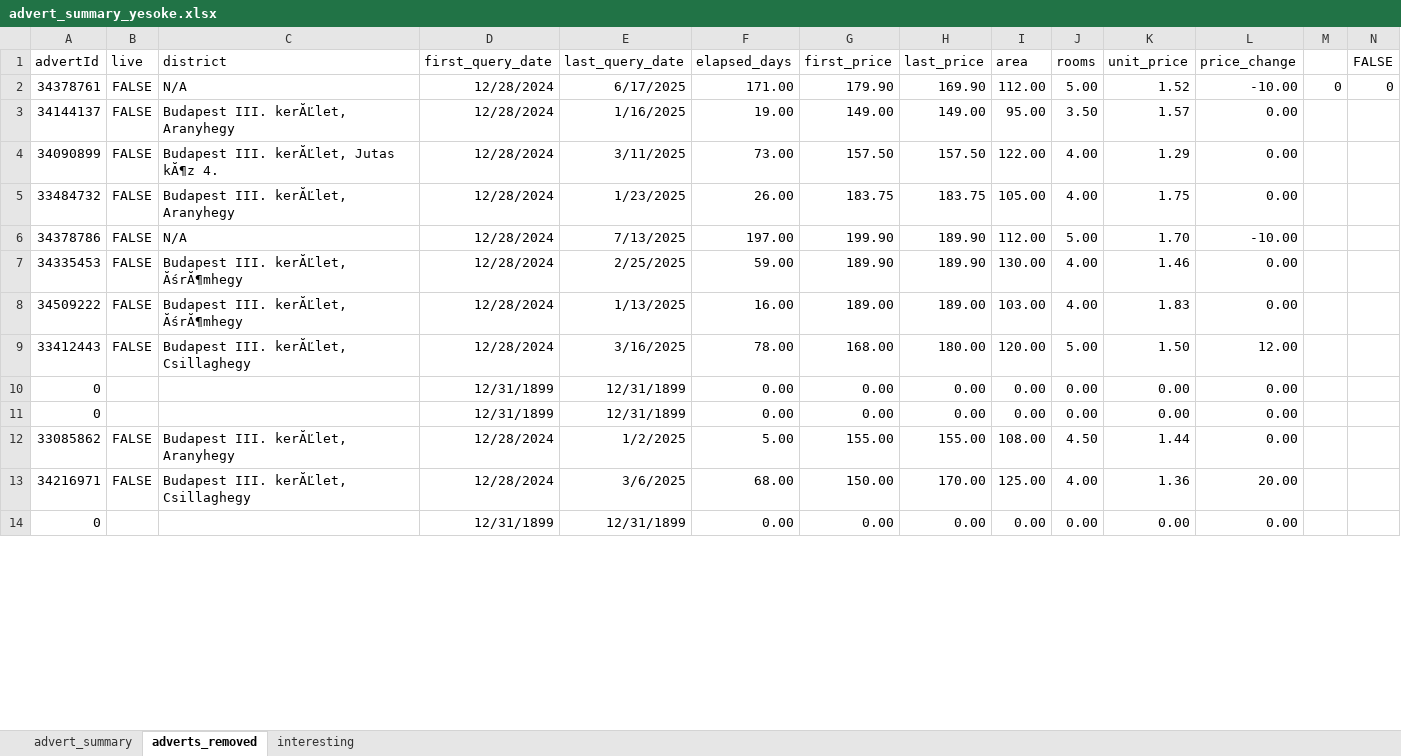
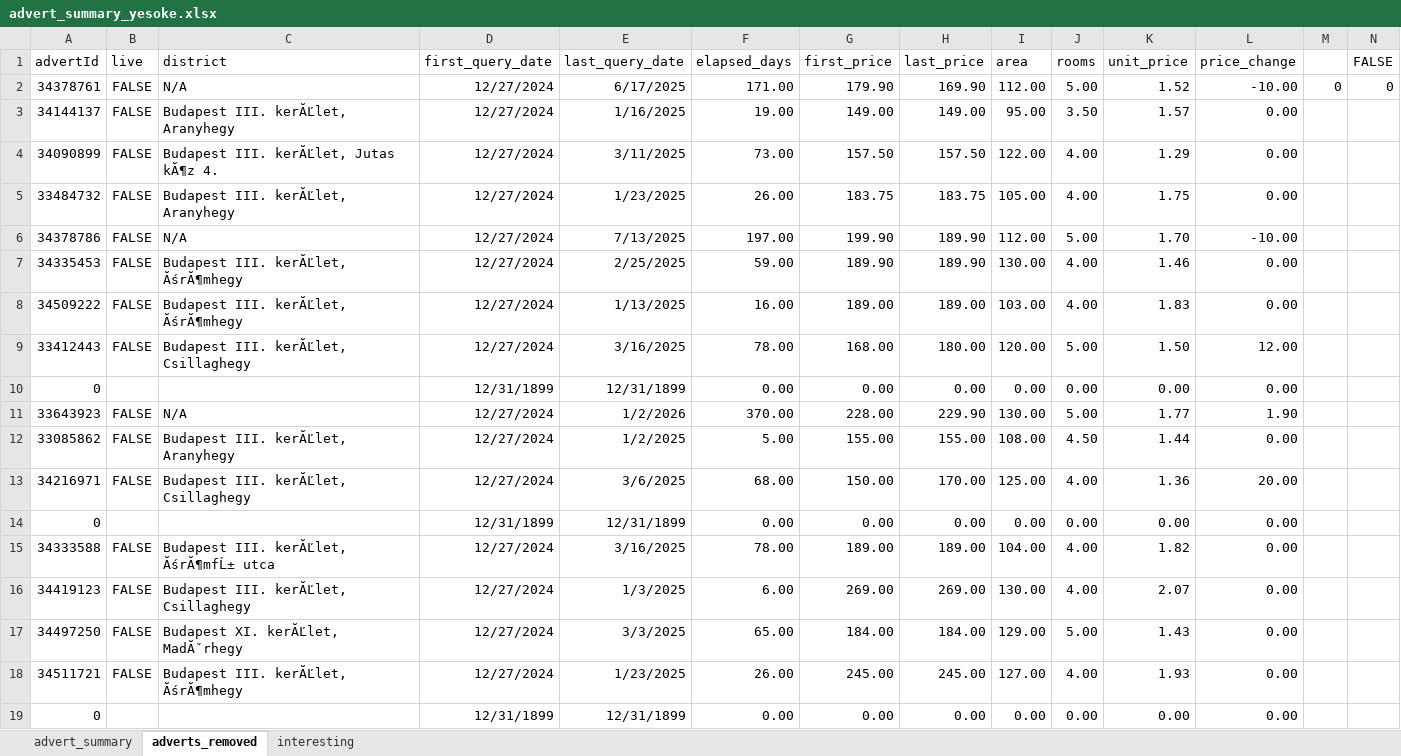
Before and after one commit to adwirth/ingatlan_scraper, an Excel workbook: advert_summary_yesoke.xlsx, sheet adverts_removed, drawn as a sheet; only a part is shown; values as stored, in another font and other column widths than the file's, no borders; charts and pictures not drawn; removed rows and columns are numbered as before the commit, all else as after; rows hold the shown columns only; the diff covers the shown part only; the diff names each change by its address in the sheet, - before the commit and + after, or states it on an @@ line.

```diff
--- a/advert_summary_yesoke.xlsx (sheet adverts_removed)
+++ b/advert_summary_yesoke.xlsx (sheet adverts_removed)
-D2:D9 (first_query_date): 12/28/2024
+D2:D9 (first_query_date): 12/27/2024
+row 11: 33643923 | FALSE | N/A | 12/27/2024 | 1/2/2026 | 370.00 | 228.00 | 229.90 | 130.00 | 5.00 | 1.77 | 1.90
+row 12: 33085862 | FALSE | Budapest III. kerĂĽlet, Aranyhegy | 12/27/2024 | 1/2/2025 | 5.00 | 155.00 | 155.00 | 108.00 | 4.50 | 1.44 | 0.00
+row 13: 34216971 | FALSE | Budapest III. kerĂĽlet, Csillaghegy | 12/27/2024 | 3/6/2025 | 68.00 | 150.00 | 170.00 | 125.00 | 4.00 | 1.36 | 20.00
-row 12: 33085862 | FALSE | Budapest III. kerĂĽlet, Aranyhegy | 12/28/2024 | 1/2/2025 | 5.00 | 155.00 | 155.00 | 108.00 | 4.50 | 1.44 | 0.00
-row 13: 34216971 | FALSE | Budapest III. kerĂĽlet, Csillaghegy | 12/28/2024 | 3/6/2025 | 68.00 | 150.00 | 170.00 | 125.00 | 4.00 | 1.36 | 20.00
+row 15: 34333588 | FALSE | Budapest III. kerĂĽlet, ĂśrĂ¶mfĹ± utca | 12/27/2024 | 3/16/2025 | 78.00 | 189.00 | 189.00 | 104.00 | 4.00 | 1.82 | 0.00
+row 16: 34419123 | FALSE | Budapest III. kerĂĽlet, Csillaghegy | 12/27/2024 | 1/3/2025 | 6.00 | 269.00 | 269.00 | 130.00 | 4.00 | 2.07 | 0.00
+row 17: 34497250 | FALSE | Budapest XI. kerĂĽlet, MadĂˇrhegy | 12/27/2024 | 3/3/2025 | 65.00 | 184.00 | 184.00 | 129.00 | 5.00 | 1.43 | 0.00
+row 18: 34511721 | FALSE | Budapest III. kerĂĽlet, ĂśrĂ¶mhegy | 12/27/2024 | 1/23/2025 | 26.00 | 245.00 | 245.00 | 127.00 | 4.00 | 1.93 | 0.00
```
Also changed, not shown: 22 added rows, 7 removed rows, 10 moved rows and 13 edited cells elsewhere in this sheet, sheet advert_summary, sheet interesting, formulas that keep their value, charts or pictures, 53 other files.
